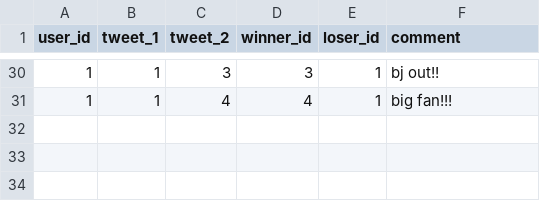
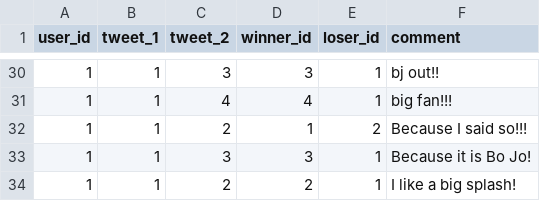
Before and after one commit to codingWithAndy/CDT_MSc_Thesis, a CSV file: Implementation/Web App/results.csv, drawn as a sheet; only a part is shown, gaps mark what is left out.

```diff
--- a/Implementation/Web App/results.csv
+++ b/Implementation/Web App/results.csv
@@ -31 +31,4 @@ user_id,tweet_1,tweet_2,winner_id,loser_id,comment
 1,1,4,4,1,big fan!!!
+1,1,2,1,2,Because I said so!!!
+1,1,3,3,1,Because it is Bo Jo!
+1,1,2,2,1,I like a big splash!
```
Also changed, not shown: 3 other files.
